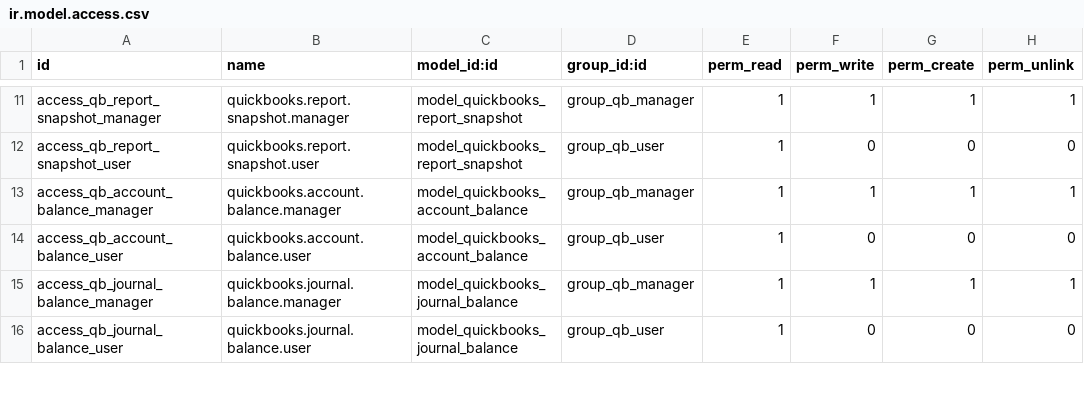
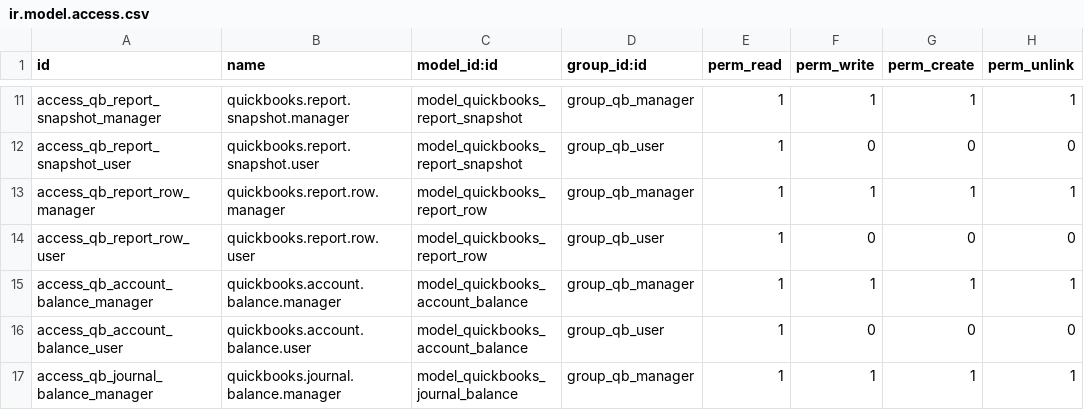
Before and after one commit to AvalonEnterpriseTechnologies/quickbooks, a CSV file: quickbooks_api_connector/security/ir.model.access.csv, drawn as a sheet; only a part is shown, gaps mark what is left out; the shorter side is filled out with more unchanged rows; the diff names each change by its address in the sheet, - before the commit and + after, or states it on an @@ line.

```diff
--- a/quickbooks_api_connector/security/ir.model.access.csv
+++ b/quickbooks_api_connector/security/ir.model.access.csv
+row 13: access_qb_report_row_manager | quickbooks.report.row.manager | model_quickbooks_report_row | group_qb_manager | 1 | 1 | 1 | 1
+row 14: access_qb_report_row_user | quickbooks.report.row.user | model_quickbooks_report_row | group_qb_user | 1 | 0 | 0 | 0
```
Also changed, not shown: 22 other files.
